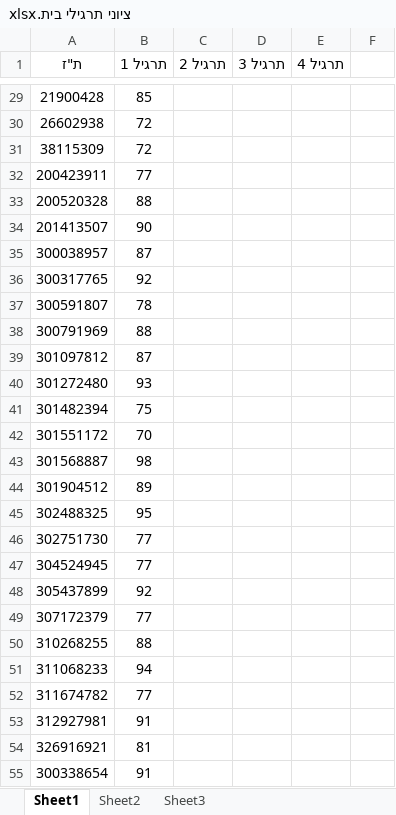
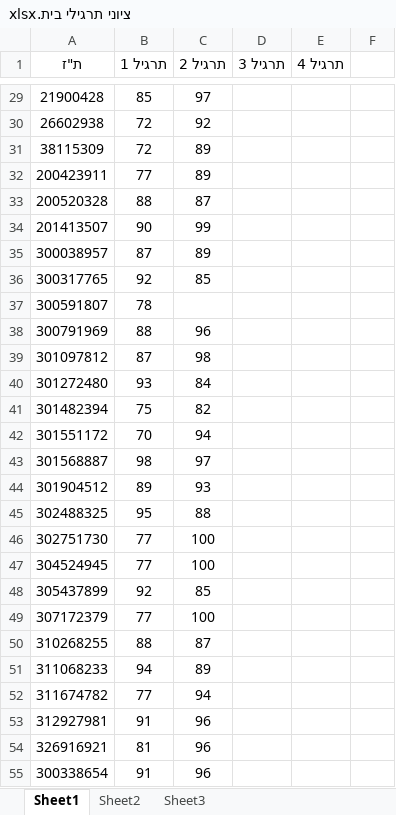
Before and after one commit to ronmeir/graphs, an Excel workbook: ex2/graphs_ex2/ציוני תרגילי בית.xlsx, sheet Sheet1, drawn as a sheet; only a part is shown, gaps mark what is left out; values as stored, in another font and other column widths than the file's, no borders; the diff covers the shown part only; the diff names each change by its address in the sheet, - before the commit and + after, or states it on an @@ line.

```diff
--- a/ex2/graphs_ex2/ציוני תרגילי בית.xlsx (sheet Sheet1)
+++ b/ex2/graphs_ex2/ציוני תרגילי בית.xlsx (sheet Sheet1)
-C29 (תרגיל 2): (empty)
+C29 (תרגיל 2): 97
-C30 (תרגיל 2): (empty)
+C30 (תרגיל 2): 92
-C31:C32 (תרגיל 2): (empty)
+C31:C32 (תרגיל 2): 89
-C33 (תרגיל 2): (empty)
+C33 (תרגיל 2): 87
-C34 (תרגיל 2): (empty)
+C34 (תרגיל 2): 99
-C35 (תרגיל 2): (empty)
+C35 (תרגיל 2): 89
-C36 (תרגיל 2): (empty)
+C36 (תרגיל 2): 85
-C38 (תרגיל 2): (empty)
+C38 (תרגיל 2): 96
-C39 (תרגיל 2): (empty)
+C39 (תרגיל 2): 98
-C40 (תרגיל 2): (empty)
+C40 (תרגיל 2): 84
-C41 (תרגיל 2): (empty)
+C41 (תרגיל 2): 82
-C42 (תרגיל 2): (empty)
+C42 (תרגיל 2): 94
-C43 (תרגיל 2): (empty)
+C43 (תרגיל 2): 97
-C44 (תרגיל 2): (empty)
+C44 (תרגיל 2): 93
-C45 (תרגיל 2): (empty)
+C45 (תרגיל 2): 88
-C46:C47 (תרגיל 2): (empty)
+C46:C47 (תרגיל 2): 100
-C48 (תרגיל 2): (empty)
+C48 (תרגיל 2): 85
-C49 (תרגיל 2): (empty)
+C49 (תרגיל 2): 100
-C50 (תרגיל 2): (empty)
+C50 (תרגיל 2): 87
-C51 (תרגיל 2): (empty)
+C51 (תרגיל 2): 89
-C52 (תרגיל 2): (empty)
+C52 (תרגיל 2): 94
-C53:C55 (תרגיל 2): (empty)
+C53:C55 (תרגיל 2): 96
```
Also changed, not shown: 1 added row and 26 edited cells elsewhere in this sheet, 2 other files.
